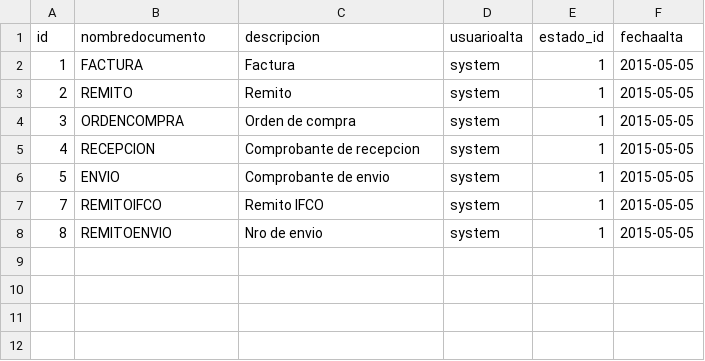
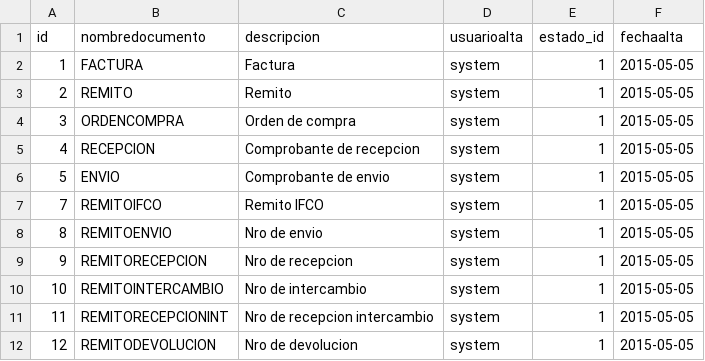
Before and after one commit to fcataniae/seminario, a CSV file: backend-application/backend/src/main/resources/db/csv/tipodocumentos.csv, drawn as a sheet; the diff names each change by its address in the sheet, - before the commit and + after, or states it on an @@ line.

```diff
--- a/backend-application/backend/src/main/resources/db/csv/tipodocumentos.csv
+++ b/backend-application/backend/src/main/resources/db/csv/tipodocumentos.csv
+row 9: 9 | REMITORECEPCION | Nro de recepcion | system | 1 | 2015-05-05
+row 10: 10 | REMITOINTERCAMBIO | Nro de intercambio | system | 1 | 2015-05-05
+row 11: 11 | REMITORECEPCIONINT | Nro de recepcion intercambio | system | 1 | 2015-05-05
+row 12: 12 | REMITODEVOLUCION | Nro de devolucion | system | 1 | 2015-05-05
```
Also changed, not shown: 3 other files.
